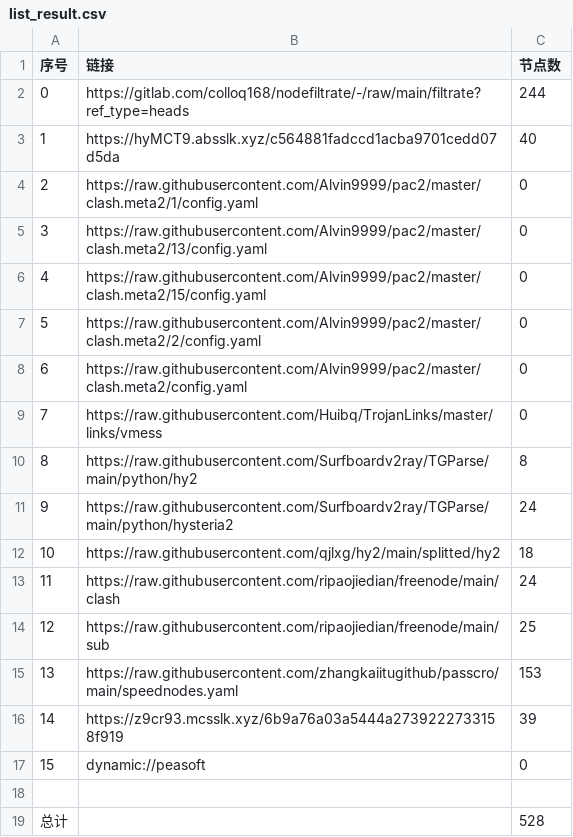
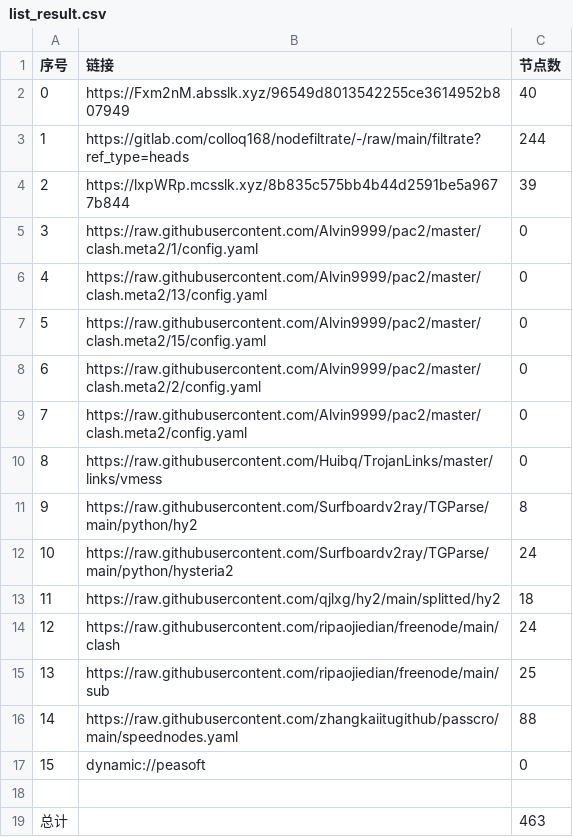
Before and after one commit to wokaotianshi123/NoMoreWalls, a CSV file: list_result.csv, drawn as a sheet; removed rows and columns are numbered as before the commit, all else as after; the diff names each change by its address in the sheet, - before the commit and + after, or states it on an @@ line.

```diff
--- a/list_result.csv
+++ b/list_result.csv
+row 2: 0 | https://Fxm2nM.absslk.xyz/96549d8013542255ce3614952b807949 | 40
@@ column A (序号) renumbered between rows 3 and 16 @@
-row 3: 1 | https://hyMCT9.absslk.xyz/c564881fadccd1acba9701cedd07d5da | 40
+row 4: 2 | https://lxpWRp.mcsslk.xyz/8b835c575bb4b44d2591be5a9677b844 | 39
-C16 (节点数): 153
+C16 (节点数): 88
-row 16: 14 | https://z9cr93.mcsslk.xyz/6b9a76a03a5444a2739222733158f919 | 39
-C19 (节点数): 528
+C19 (节点数): 463
```
Also changed, not shown: 32 other files.
